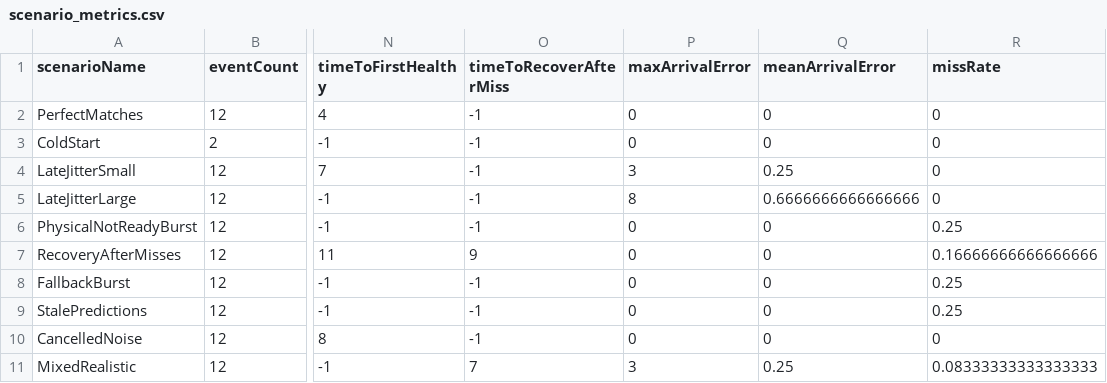
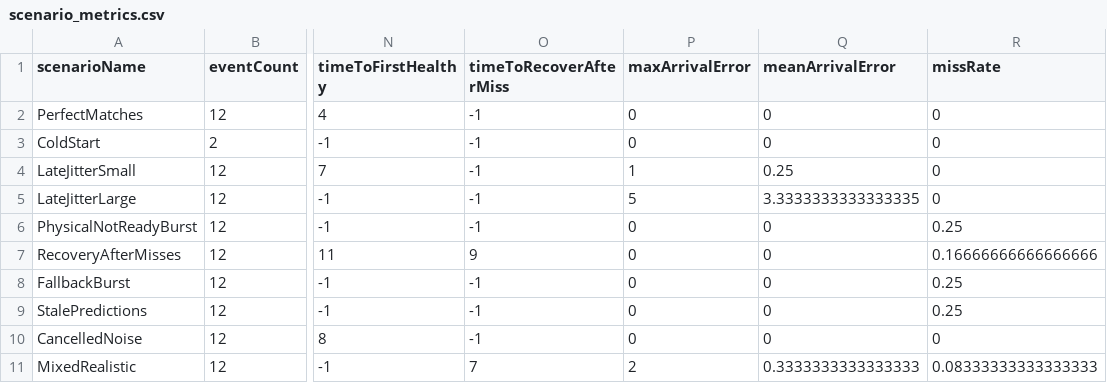
Before and after one commit to yuechen-li-dev/oct, a CSV file: Experiments/PrometheusShadowAuthorityRakeLab/M1/scenario_metrics.csv, drawn as a sheet; only a part is shown, gaps mark what is left out; the diff names each change by its address in the sheet, - before the commit and + after, or states it on an @@ line.

```diff
--- a/Experiments/PrometheusShadowAuthorityRakeLab/M1/scenario_metrics.csv
+++ b/Experiments/PrometheusShadowAuthorityRakeLab/M1/scenario_metrics.csv
-P4 (maxArrivalError): 3
+P4 (maxArrivalError): 1
-P5 (maxArrivalError): 8
+P5 (maxArrivalError): 5
-Q5 (meanArrivalError): 0.6666666666666666
+Q5 (meanArrivalError): 3.3333333333333335
-P11 (maxArrivalError): 3
+P11 (maxArrivalError): 2
-Q11 (meanArrivalError): 0.25
+Q11 (meanArrivalError): 0.3333333333333333
```
Also changed, not shown: 4 other files.
